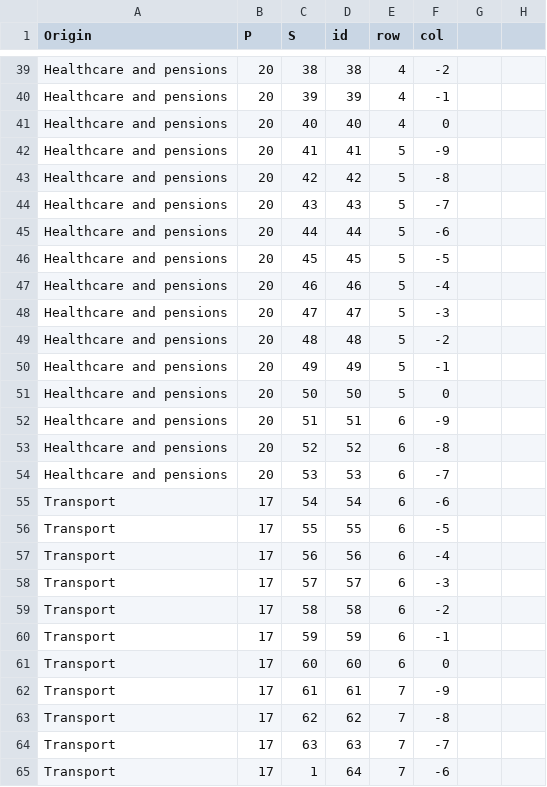
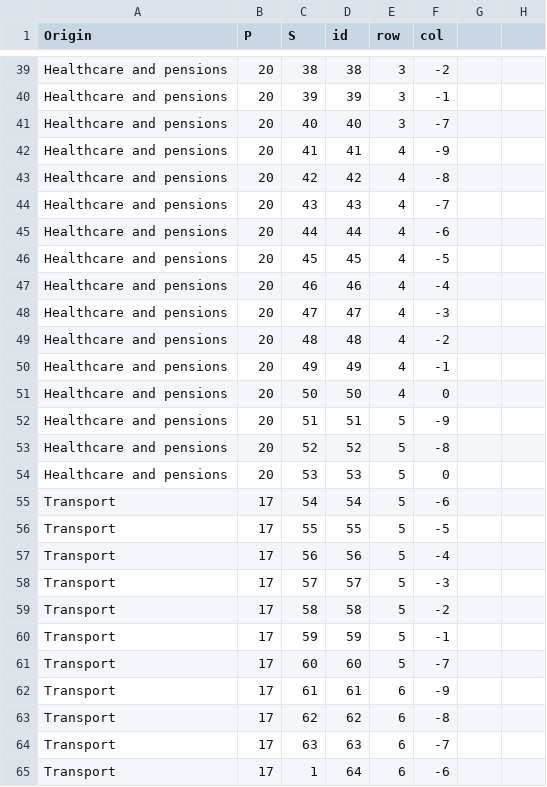
Before and after one commit to myan0051/FIT3179_Assignment_2, a CSV file: data/spending_breakdown.csv, drawn as a sheet; only a part is shown, gaps mark what is left out; the diff covers the shown part only; the diff names each change by its address in the sheet, - before the commit and + after, or states it on an @@ line.

```diff
--- a/data/spending_breakdown.csv
+++ b/data/spending_breakdown.csv
-E39:E41 (row): 4
+E39:E41 (row): 3
-F41 (col): 0
+F41 (col): -7
-E42:E51 (row): 5
+E42:E51 (row): 4
-E52:E61 (row): 6
+E52:E61 (row): 5
-F54 (col): -7
+F54 (col): 0
-F61 (col): 0
+F61 (col): -7
-E62:E65 (row): 7
+E62:E65 (row): 6
```
Also changed, not shown: 71 edited cells elsewhere in this file.
